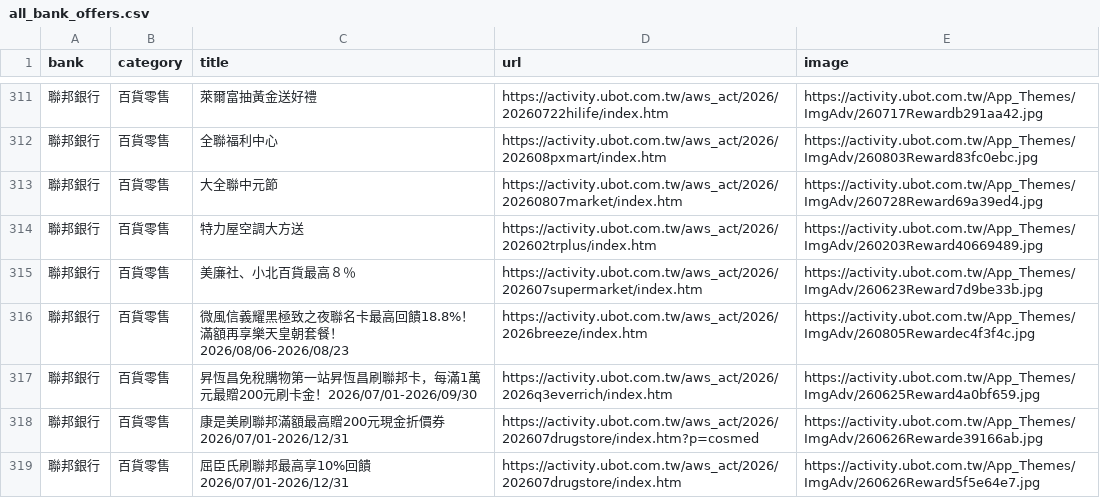
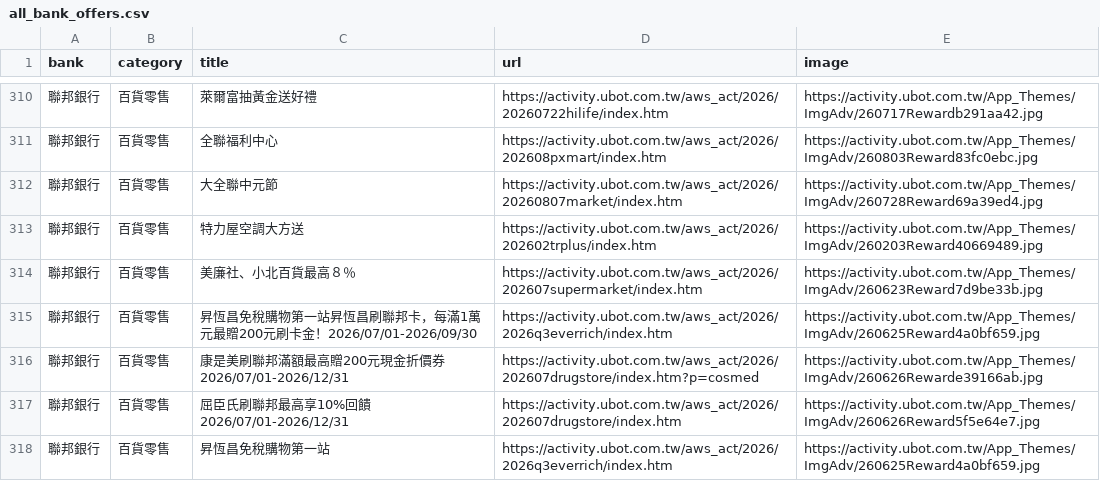
Before and after one commit to Kaiweng/Credit-Cards, a CSV file: all_bank_offers.csv, drawn as a sheet; only a part is shown, gaps mark what is left out; the shorter side is filled out with more unchanged rows; removed rows and columns are numbered as before the commit, all else as after; the diff covers the shown part only; the diff names each change by its address in the sheet, - before the commit and + after, or states it on an @@ line.

```diff
--- a/all_bank_offers.csv
+++ b/all_bank_offers.csv
-row 316: 聯邦銀行 | 百貨零售 | 微風信義耀黑極致之夜聯名卡最高回饋18.8%！滿額再享樂天皇朝套餐！2026/08/06-2026/08/23 | https://activity.ubot.com.tw/aws_act/2026/2026breeze/index.htm | https://activity.ubot.com.tw/App_Themes/ImgAdv/260805Rewardec4f3f4c.jpg
```
Also changed, not shown: 1 added row, 3 removed rows and 1 edited cell elsewhere in this file, 2 other files.
